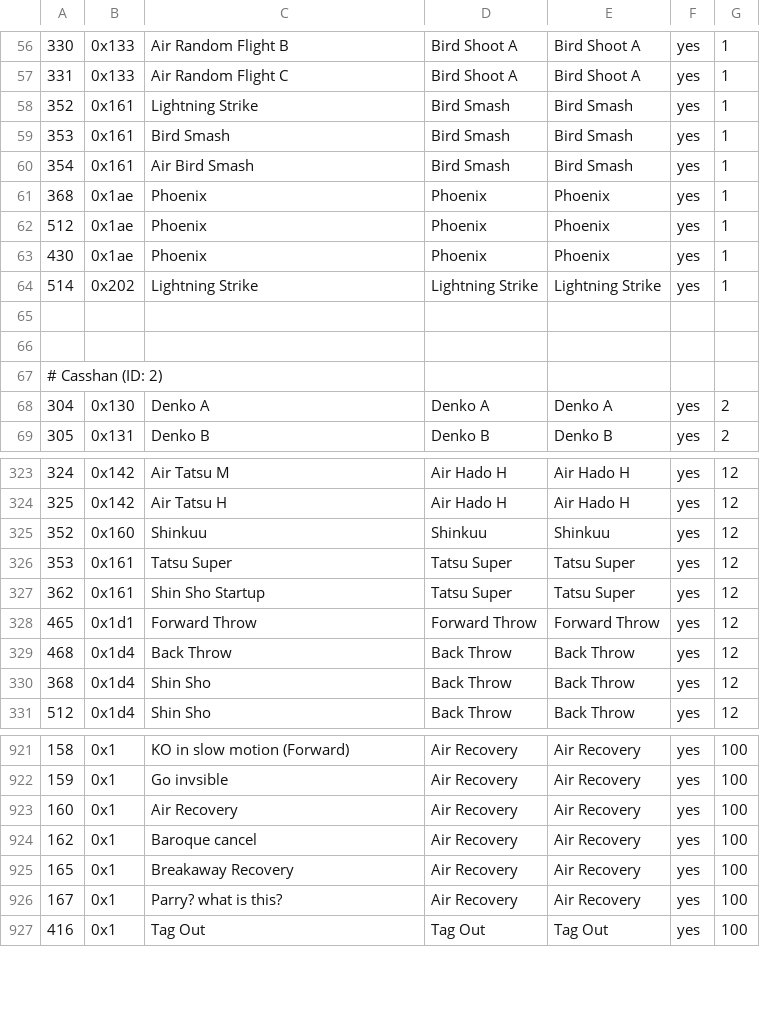
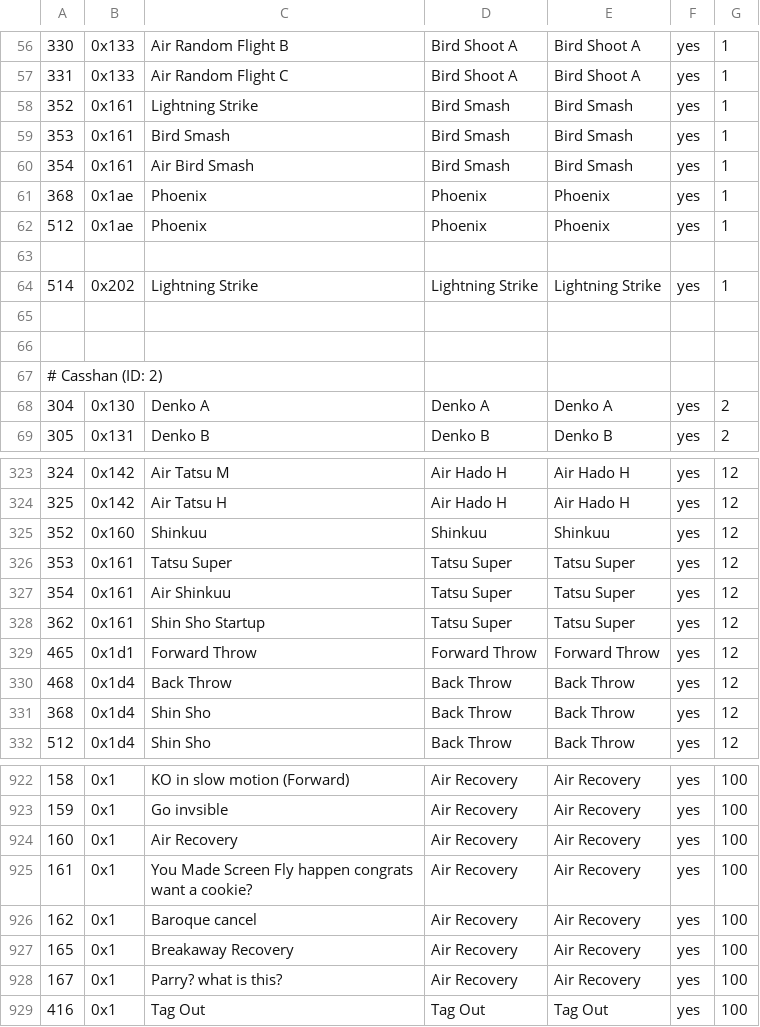
Before and after one commit to cce2955/TvCGUI-Main, a CSV file: tdp-modules/move_id_map_charagnostic.csv, drawn as a sheet; only a part is shown, gaps mark what is left out.

```diff
--- a/tdp-modules/move_id_map_charagnostic.csv
+++ b/tdp-modules/move_id_map_charagnostic.csv
@@ -62,3 +62,3 @@
 512,0x1ae,Phoenix,Phoenix,Phoenix,yes,1
-430,0x1ae,Phoenix,Phoenix,Phoenix,yes,1
+
 514,0x202,Lightning Strike,Lightning Strike,Lightning Strike,yes,1
@@ -326,2 +326,3 @@
 353,0x161,Tatsu Super,Tatsu Super,Tatsu Super,yes,12
+354,0x161,Air Shinkuu,Tatsu Super,Tatsu Super,yes,12
 362,0x161,Shin Sho Startup,Tatsu Super,Tatsu Super,yes,12
@@ -923,2 +924,3 @@
 160,0x1,Air Recovery,Air Recovery,Air Recovery,yes,100
+161,0x1,You Made Screen Fly happen congrats want a cookie?,Air Recovery,Air Recovery,yes,100
 162,0x1,Baroque cancel,Air Recovery,Air Recovery,yes,100
```
Also changed, not shown: 2 other files.
